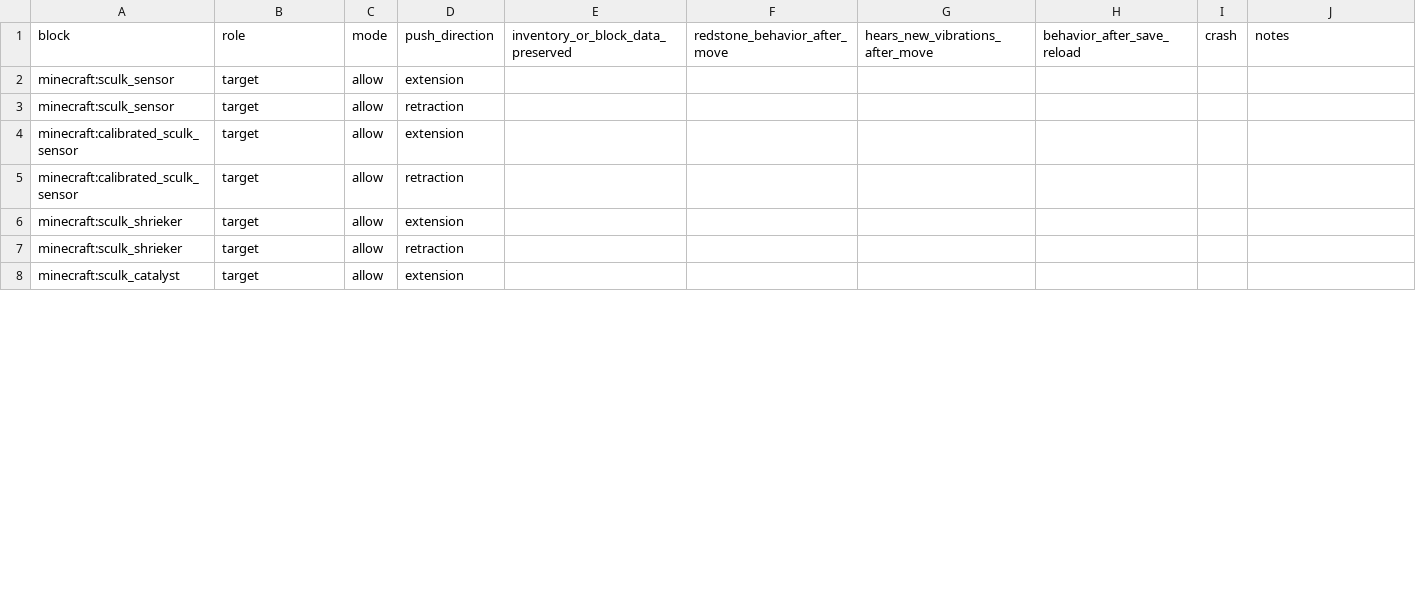
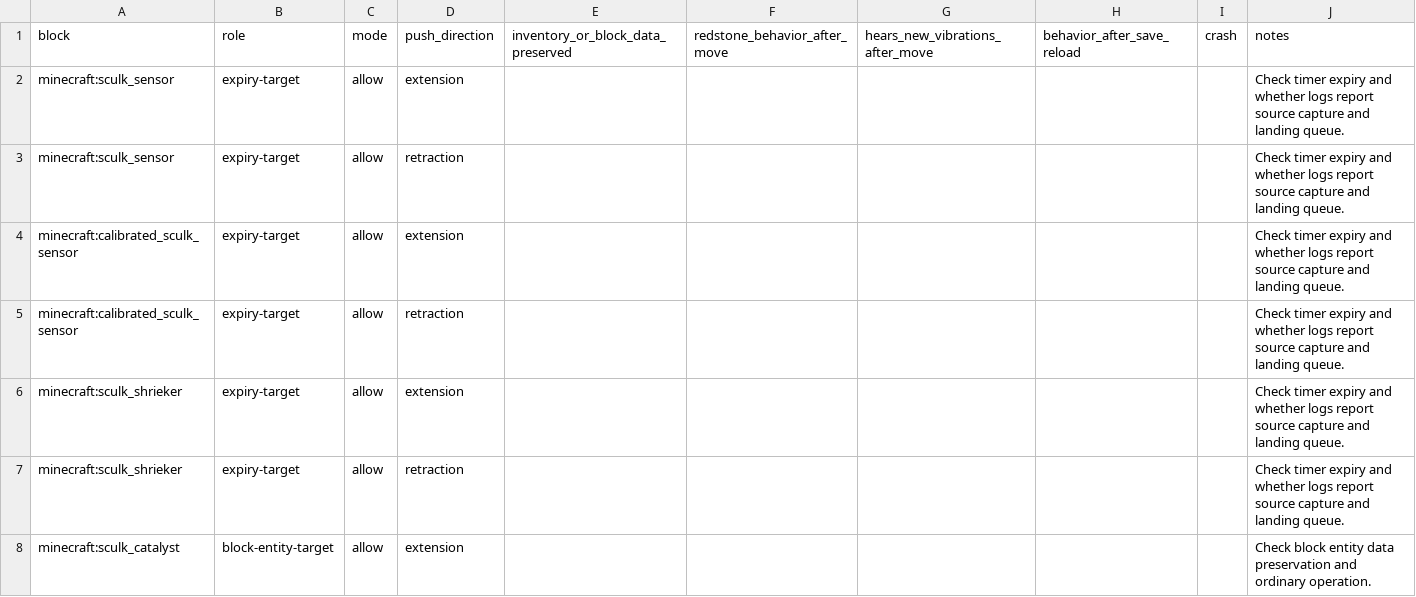
Before and after one commit to HeyBroy0/Configurable-Movable-Block-Entities--FrozenLib, a CSV file: test-results-template.csv, drawn as a sheet; only a part is shown; the diff covers the shown part only.

```diff
--- a/test-results-template.csv
+++ b/test-results-template.csv
@@ -1,8 +1,8 @@
 block,role,mode,push_direction,inventory_or_block_data_preserved,redstone_behavior_after_move,hears_new_vibrations_after_move,behavior_after_save_reload,crash,notes
-minecraft:sculk_sensor,target,allow,extension,,,,,,
-minecraft:sculk_sensor,target,allow,retraction,,,,,,
-minecraft:calibrated_sculk_sensor,target,allow,extension,,,,,,
-minecraft:calibrated_sculk_sensor,target,allow,retraction,,,,,,
-minecraft:sculk_shrieker,target,allow,extension,,,,,,
-minecraft:sculk_shrieker,target,allow,retraction,,,,,,
-minecraft:sculk_catalyst,target,allow,extension,,,,,,
+minecraft:sculk_sensor,expiry-target,allow,extension,,,,,,Check timer expiry and whether logs report source capture and landing queue.
+minecraft:sculk_sensor,expiry-target,allow,retraction,,,,,,Check timer expiry and whether logs report source capture and landing queue.
+minecraft:calibrated_sculk_sensor,expiry-target,allow,extension,,,,,,Check timer expiry and whether logs report source capture and landing queue.
+minecraft:calibrated_sculk_sensor,expiry-target,allow,retraction,,,,,,Check timer expiry and whether logs report source capture and landing queue.
+minecraft:sculk_shrieker,expiry-target,allow,extension,,,,,,Check timer expiry and whether logs report source capture and landing queue.
+minecraft:sculk_shrieker,expiry-target,allow,retraction,,,,,,Check timer expiry and whether logs report source capture and landing queue.
+minecraft:sculk_catalyst,block-entity-target,allow,extension,,,,,,Check block entity data preservation and ordinary operation.
```
Also changed, not shown: 24 added rows and 14 edited cells elsewhere in this file, 11 other files.
